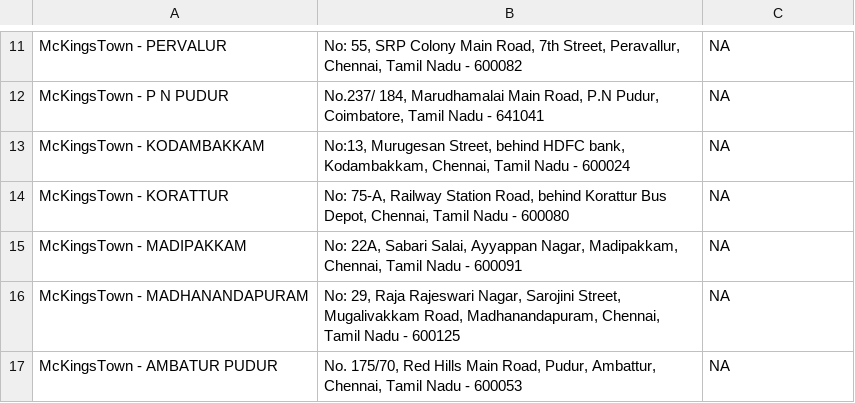
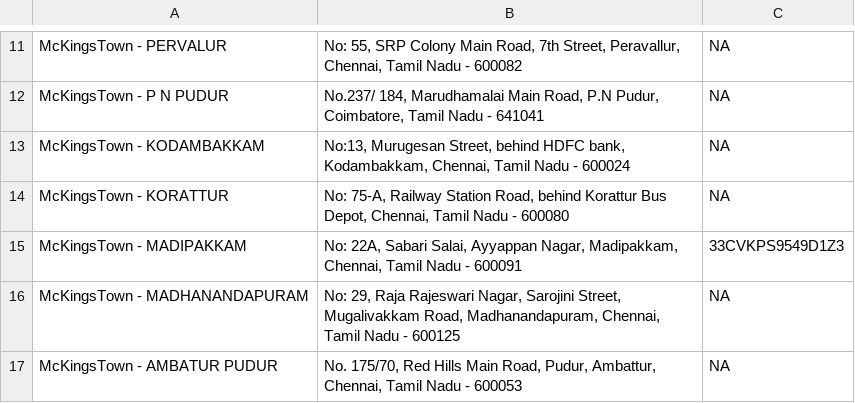
Before and after one commit to rigved-sarougi/Biolume-Billing-System, a CSV file: MKT+Biolume - Inventory System - Party (2).csv, drawn as a sheet; only a part is shown, gaps mark what is left out.

Commit message:
Update MKT+Biolume - Inventory System - Party (2).csv

```diff
--- a/MKT+Biolume - Inventory System - Party (2).csv
+++ b/MKT+Biolume - Inventory System - Party (2).csv
@@ -14,3 +14,3 @@ McKingsTown - KODAMBAKKAM,"No:13, Murugesan Street, behind HDFC bank, Kodambakka
 McKingsTown - KORATTUR,"No: 75-A, Railway Station Road, behind Korattur Bus Depot, Chennai, Tamil Nadu - 600080",NA
-McKingsTown - MADIPAKKAM,"No: 22A, Sabari Salai, Ayyappan Nagar, Madipakkam, Chennai, Tamil Nadu - 600091",NA
+McKingsTown - MADIPAKKAM,"No: 22A, Sabari Salai, Ayyappan Nagar, Madipakkam, Chennai, Tamil Nadu - 600091",33CVKPS9549D1Z3
 McKingsTown - MADHANANDAPURAM,"No: 29, Raja Rajeswari Nagar, Sarojini Street, Mugalivakkam Road, Madhanandapuram, Chennai, Tamil Nadu - 600125",NA
```
